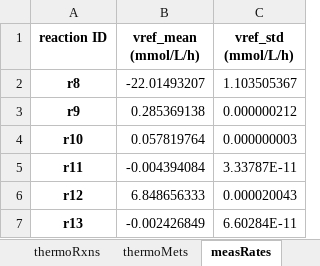
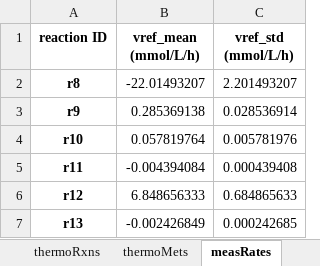
Before and after one commit to biosustain/GRASP, an Excel workbook: io/input/toy_model.xlsx, sheet measRates, drawn as a sheet; values as stored, in another font and other column widths than the file's, no borders; the diff names each change by its address in the sheet, - before the commit and + after, or states it on an @@ line.

```diff
--- a/io/input/toy_model.xlsx (sheet measRates)
+++ b/io/input/toy_model.xlsx (sheet measRates)
-C2 (vref_std (mmol/L/h)): 1.103505367
+C2 (vref_std (mmol/L/h)): 2.201493207
-C3 (vref_std (mmol/L/h)): 0.000000212
+C3 (vref_std (mmol/L/h)): 0.028536914
-C4 (vref_std (mmol/L/h)): 0.000000003
+C4 (vref_std (mmol/L/h)): 0.005781976
-C5 (vref_std (mmol/L/h)): 3.33787E-11
+C5 (vref_std (mmol/L/h)): 0.000439408
-C6 (vref_std (mmol/L/h)): 0.000020043
+C6 (vref_std (mmol/L/h)): 0.684865633
-C7 (vref_std (mmol/L/h)): 6.60284E-11
+C7 (vref_std (mmol/L/h)): 0.000242685
```
Also changed, not shown: 11 other files.
